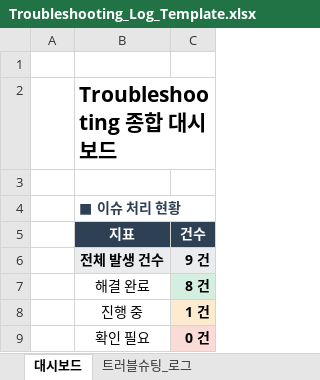
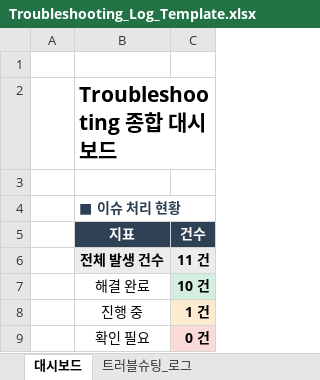
Before and after one commit to a01096038118/oneproject, an Excel workbook: troubleshooting/Troubleshooting_Log_Template.xlsx, sheet 대시보드, drawn as a sheet; values as stored, in another font and other column widths than the file's, no borders; charts and pictures not drawn; the diff names each change by its address in the sheet, - before the commit and + after, or states it on an @@ line.

```diff
--- a/troubleshooting/Troubleshooting_Log_Template.xlsx (sheet 대시보드)
+++ b/troubleshooting/Troubleshooting_Log_Template.xlsx (sheet 대시보드)
-C6 (건수): 9 건
+C6 (건수): 11 건
-C7 (건수): 8 건
+C7 (건수): 10 건
```
Also changed, not shown: sheet 트러블슈팅_로그, charts or pictures.
